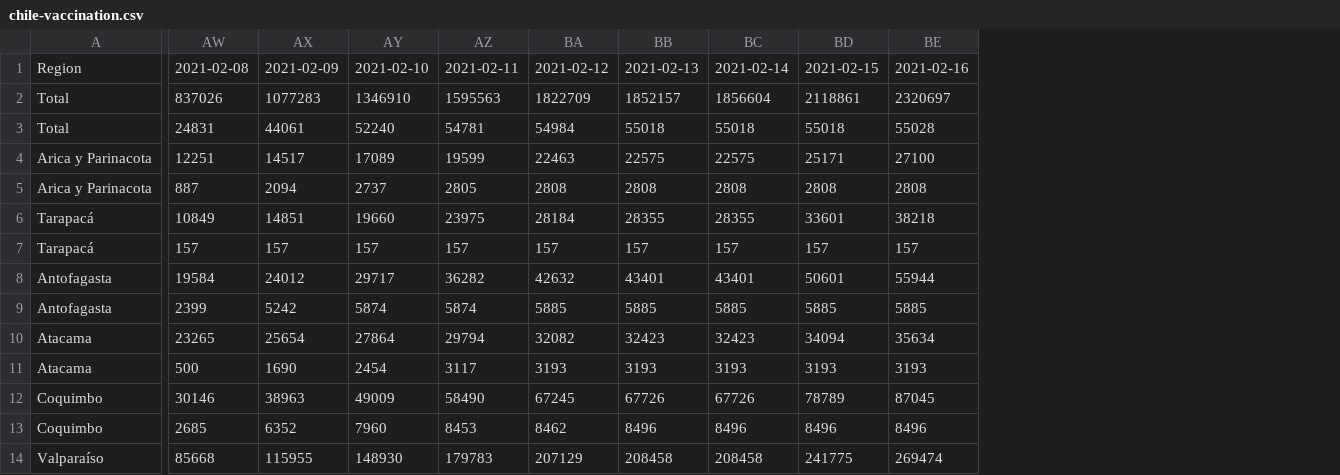
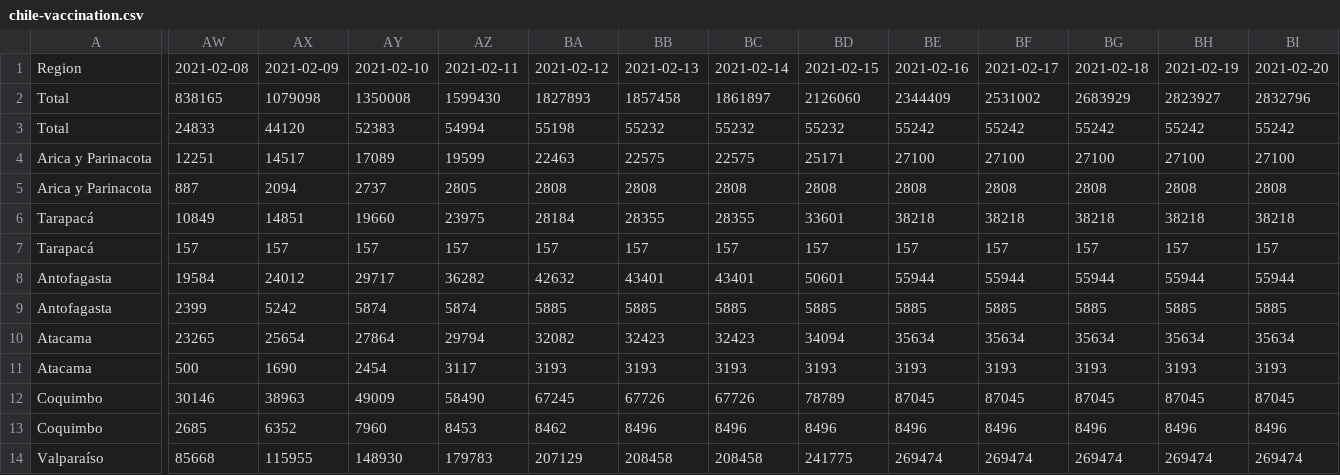
Before and after one commit to juancri/covid19-vaccination, a CSV file: output/chile-vaccination.csv, drawn as a sheet; only a part is shown, gaps mark what is left out; the diff covers the shown part only; the diff names each change by its address in the sheet, - before the commit and + after, or states it on an @@ line.

Commit message:
FIX: output/chile-vaccination.csv is not updating correctly

```diff
--- a/output/chile-vaccination.csv
+++ b/output/chile-vaccination.csv
+column BF, rows 1-14: 2021-02-17 | 2531002 | 55242 | 27100 | 2808 | 38218 | 157 | 55944 | 5885 | 35634 | 3193 | 87045 | 8496 | 269474
+column BG, rows 1-14: 2021-02-18 | 2683929 | 55242 | 27100 | 2808 | 38218 | 157 | 55944 | 5885 | 35634 | 3193 | 87045 | 8496 | 269474
+column BH, rows 1-14: 2021-02-19 | 2823927 | 55242 | 27100 | 2808 | 38218 | 157 | 55944 | 5885 | 35634 | 3193 | 87045 | 8496 | 269474
+column BI, rows 1-14: 2021-02-20 | 2832796 | 55242 | 27100 | 2808 | 38218 | 157 | 55944 | 5885 | 35634 | 3193 | 87045 | 8496 | 269474
-AW2: 837026
+AW2: 838165
-AX2: 1077283
+AX2: 1079098
-AY2: 1346910
+AY2: 1350008
-AZ2: 1595563
+AZ2: 1599430
-BA2: 1822709
+BA2: 1827893
-BB2: 1852157
+BB2: 1857458
-BC2: 1856604
+BC2: 1861897
-BD2: 2118861
+BD2: 2126060
-BE2: 2320697
+BE2: 2344409
-AW3: 24831
+AW3: 24833
-AX3: 44061
+AX3: 44120
-AY3: 52240
+AY3: 52383
-AZ3: 54781
+AZ3: 54994
-BA3: 54984
+BA3: 55198
-BB3: 55018
+BB3: 55232
-BC3: 55018
+BC3: 55232
-BD3: 55018
+BD3: 55232
-BE3: 55028
+BE3: 55242
```
Also changed, not shown: 20 edited cells elsewhere in this file, output/chile-vaccination-type.csv, 1 other file.
